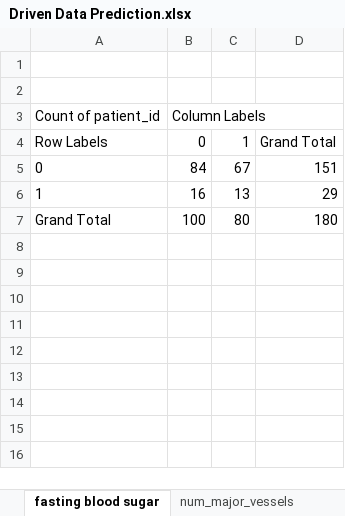
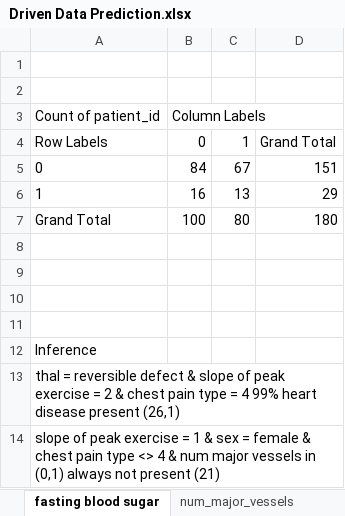
Before and after one commit to sivacharansrc/Predicting-Heart-Disease, an Excel workbook: Source Data/Driven Data Prediction.xlsx, sheet fasting blood sugar, drawn as a sheet; values as stored, in another font and other column widths than the file's, no borders; charts and pictures not drawn; the diff names each change by its address in the sheet, - before the commit and + after, or states it on an @@ line.

```diff
--- a/Source Data/Driven Data Prediction.xlsx (sheet fasting blood sugar)
+++ b/Source Data/Driven Data Prediction.xlsx (sheet fasting blood sugar)
+row 8: (empty)
+row 9: (empty)
+row 10: (empty)
+row 11: (empty)
+row 12: Inference
+row 13: thal = reversible defect & slope of peak exercise = 2 & chest pain type = 4 99% heart disease present (26,1)
+row 14: slope of peak exercise = 1 & sex = female & chest pain type <> 4 & num major vessels in (0,1) always not present (21)
```
Also changed, not shown: sheet Serum Cholesterol, sheet max_heart_rate_achieved, sheet Age, sheet Resting BP, sheet exercise induced angina, sheet num_major_vessels, 1 more sheet, other sheet tabs, charts or pictures.
